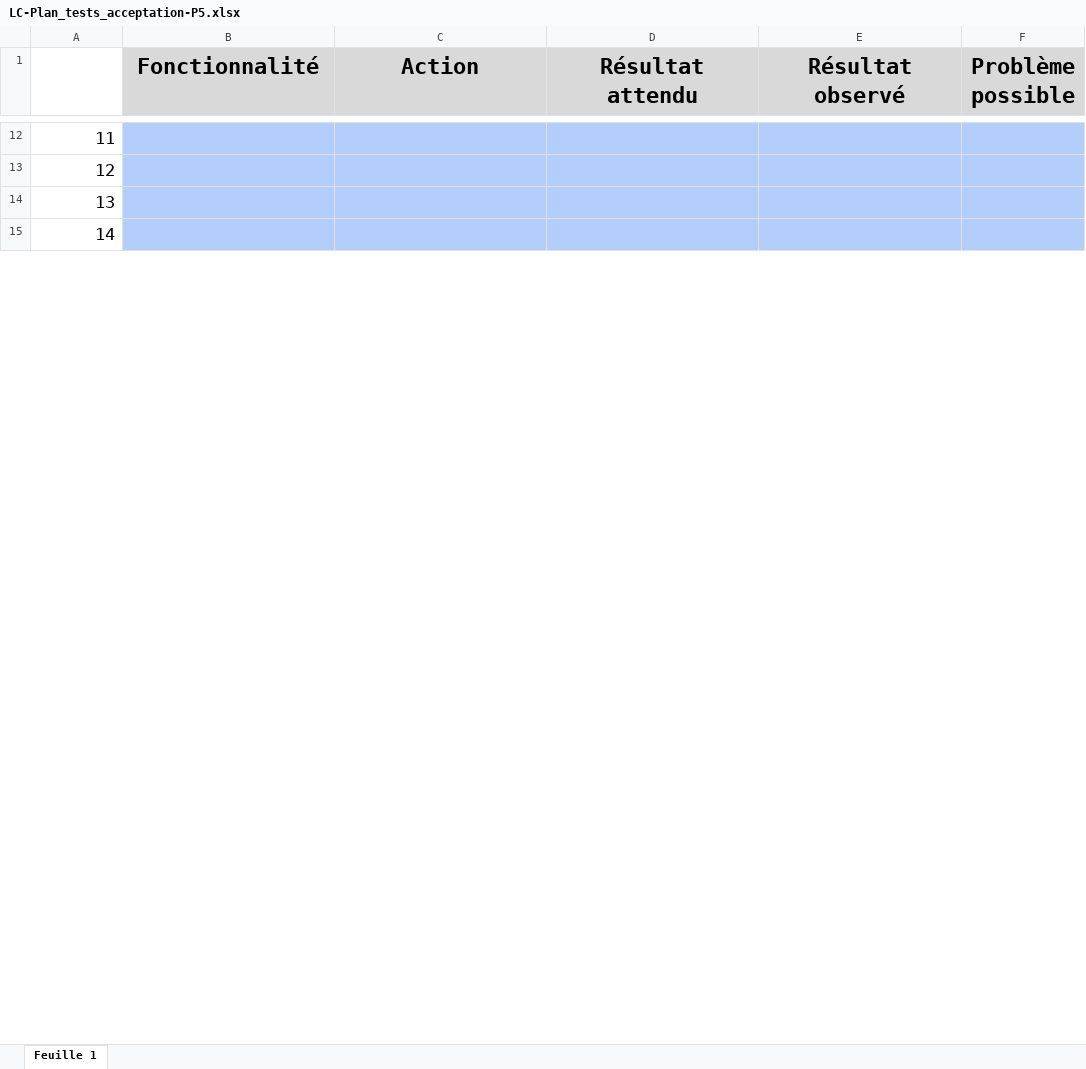
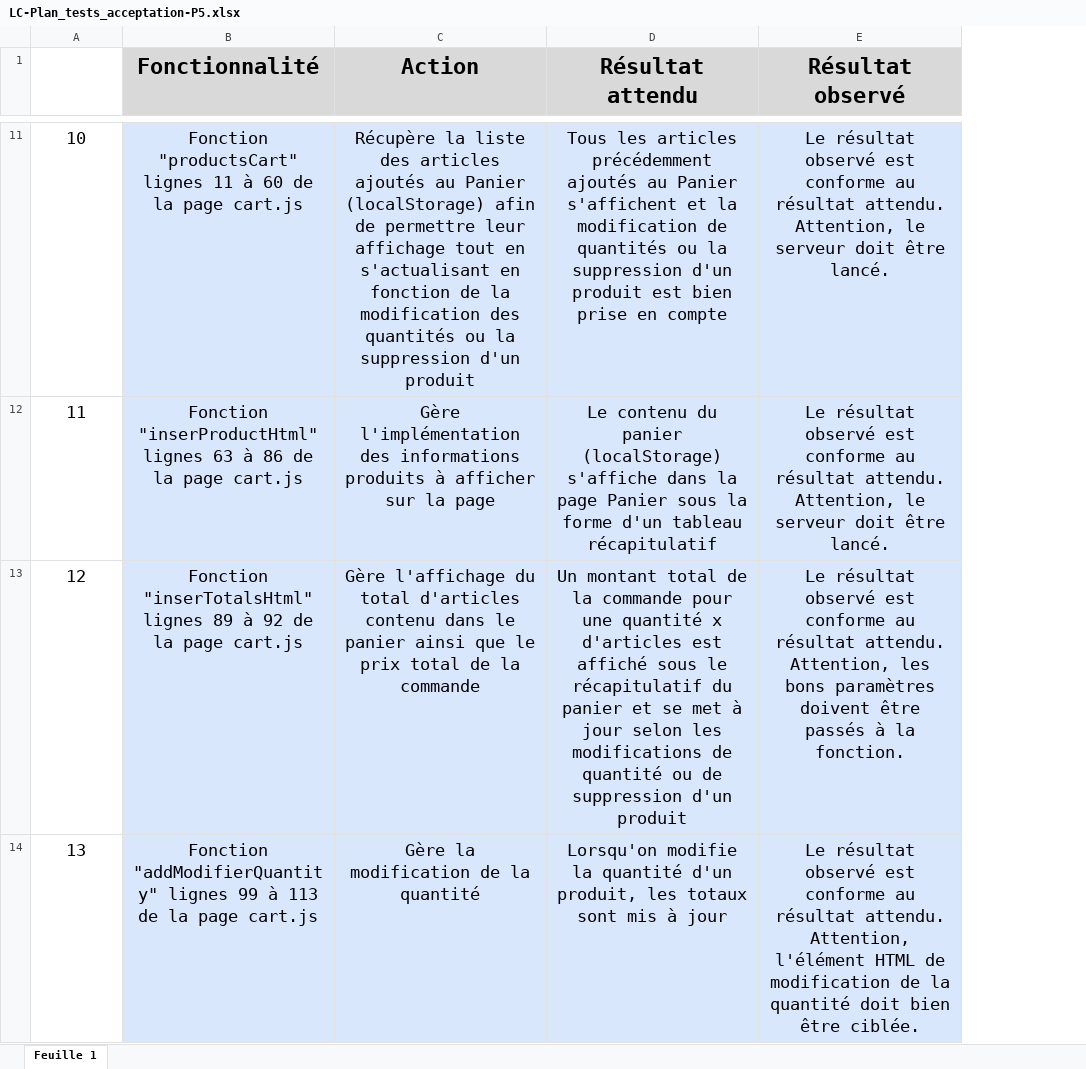
Before and after one commit to Laurent-Chv/OC_P5-Kanap, an Excel workbook: LC-Plan_tests_acceptation-P5.xlsx, sheet Feuille 1, drawn as a sheet; only a part is shown, gaps mark what is left out; values as stored, in another font and other column widths than the file's, no borders; removed rows and columns are numbered as before the commit, all else as after; ↵ is a line break in a cell; the diff covers the shown part only; the diff names each change by its address in the sheet, - before the commit and + after, or states it on an @@ line.

```diff
--- a/LC-Plan_tests_acceptation-P5.xlsx (sheet Feuille 1)
+++ b/LC-Plan_tests_acceptation-P5.xlsx (sheet Feuille 1)
-column F (Problème possible), empty
@@ column A renumbered between rows 10 and 14 @@
-A11:A14 alignment: right
+A11:A14 alignment: center
-B11 (Fonctionnalité): (empty)
+B11 (Fonctionnalité): Fonction "productsCart" lignes 11 à 60 de la page cart.js
-B11:E14 fill: #B3CEFB
+B11:E14 fill: #D9E7FD
-C11 (Action): (empty)
+C11 (Action): Récupère la liste des articles ajoutés au Panier (localStorage) afin de permettre leur affichage tout en s'actualisant en fonction de la modification des quantités ou la suppression d'un produit
-D11 (Résultat attendu): (empty)
+D11 (Résultat attendu): Tous les articles précédemment ajoutés au Panier s'affichent et la modification de quantités ou la suppression d'un produit est bien prise en compte
-E11:E12 (Résultat observé): (empty)
+E11:E12 (Résultat observé): Le résultat observé est conforme au résultat attendu. ↵ Attention, le serveur doit être lancé.
-B12 (Fonctionnalité): (empty)
+B12 (Fonctionnalité): Fonction "inserProductHtml" lignes 63 à 86 de la page cart.js
-C12 (Action): (empty)
+C12 (Action): Gère l'implémentation des informations produits à afficher sur la page
-D12 (Résultat attendu): (empty)
+D12 (Résultat attendu): Le contenu du panier (localStorage) s'affiche dans la page Panier sous la forme d'un tableau récapitulatif
-B13 (Fonctionnalité): (empty)
+B13 (Fonctionnalité): Fonction "inserTotalsHtml" lignes 89 à 92 de la page cart.js
-C13 (Action): (empty)
+C13 (Action): Gère l'affichage du total d'articles contenu dans le panier ainsi que le prix total de la commande
-D13 (Résultat attendu): (empty)
+D13 (Résultat attendu): Un montant total de la commande pour une quantité x d'articles est affiché sous le récapitulatif du panier et se met à jour selon les modifications de quantité ou de suppression d'un produit
-E13 (Résultat observé): (empty)
+E13 (Résultat observé): Le résultat observé est conforme au résultat attendu. ↵ Attention, les bons paramètres doivent être passés à la fonction.
-B14 (Fonctionnalité): (empty)
+B14 (Fonctionnalité): Fonction "addModifierQuantity" lignes 99 à 113 de la page cart.js
-C14 (Action): (empty)
+C14 (Action): Gère la modification de la quantité
-D14 (Résultat attendu): (empty)
+D14 (Résultat attendu): Lorsqu'on modifie la quantité d'un produit, les totaux sont mis à jour
-E14 (Résultat observé): (empty)
+E14 (Résultat observé): Le résultat observé est conforme au résultat attendu. ↵ Attention, l'élément HTML de modification de la quantité doit bien être ciblée.
```
Also changed, not shown: 8 added rows, 3 removed rows, 20 edited cells, cell formats and merged cells elsewhere in this sheet.
